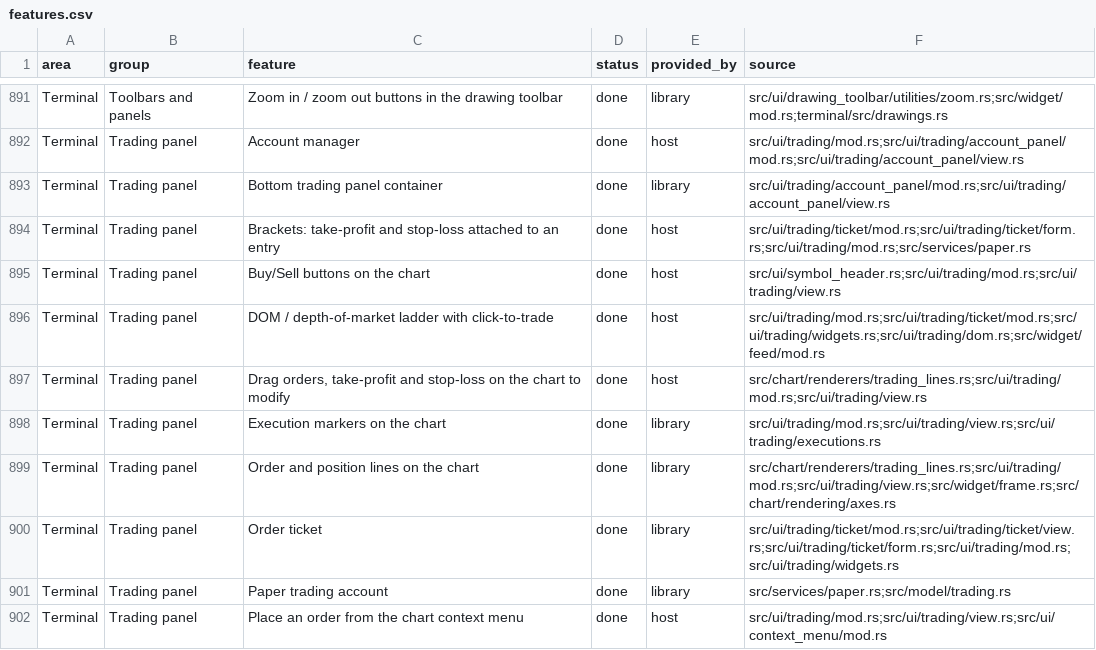
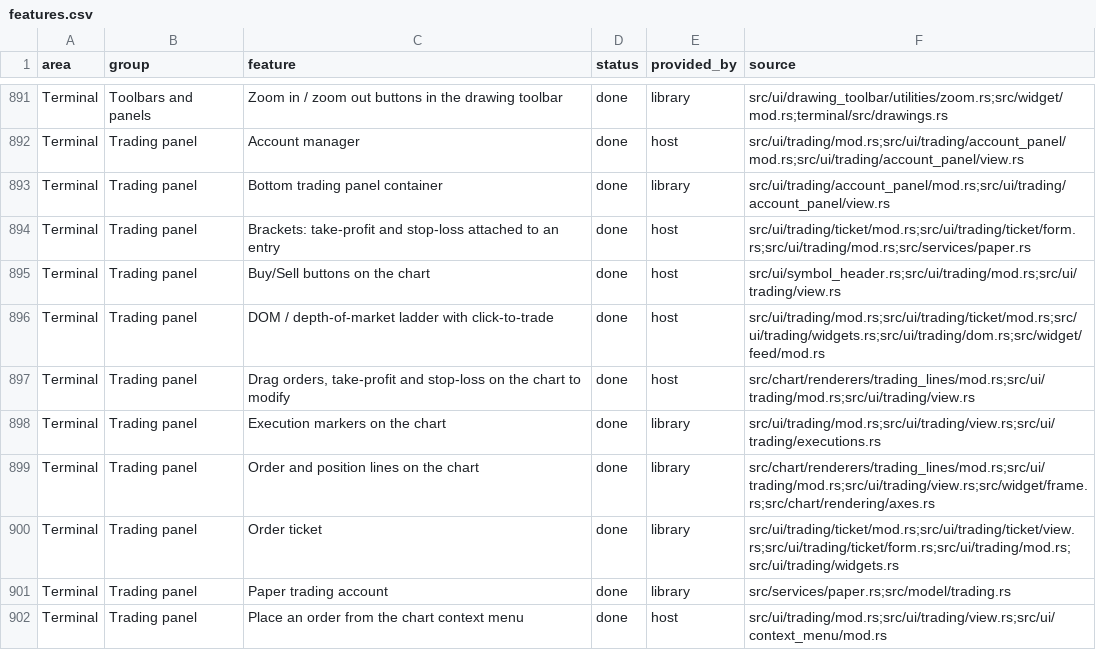
Before and after one commit to userFRM/egui-charts, a CSV file: docs/progress/features.csv, drawn as a sheet; only a part is shown, gaps mark what is left out; the diff covers the shown part only.

Commit message:
refactor(chart): move trading lines into their own directory
Create a module directory for the order and position renderers and keep feature source paths current.

```diff
--- a/docs/progress/features.csv
+++ b/docs/progress/features.csv
@@ -896,5 +896,5 @@ Terminal,Trading panel,Buy/Sell buttons on the chart,done,host,src/ui/symbol_hea
 Terminal,Trading panel,DOM / depth-of-market ladder with click-to-trade,done,host,src/ui/trading/mod.rs;src/ui/trading/ticket/mod.rs;src/ui/trading/widgets.rs;src/ui/trading/dom.rs;src/widget/feed/mod.rs
-Terminal,Trading panel,"Drag orders, take-profit and stop-loss on the chart to modify",done,host,src/chart/renderers/trading_lines.rs;src/ui/trading/mod.rs;src/ui/trading/view.rs
+Terminal,Trading panel,"Drag orders, take-profit and stop-loss on the chart to modify",done,host,src/chart/renderers/trading_lines/mod.rs;src/ui/trading/mod.rs;src/ui/trading/view.rs
 Terminal,Trading panel,Execution markers on the chart,done,library,src/ui/trading/mod.rs;src/ui/trading/view.rs;src/ui/trading/executions.rs
-Terminal,Trading panel,Order and position lines on the chart,done,library,src/chart/renderers/trading_lines.rs;src/ui/trading/mod.rs;src/ui/trading/view.rs;src/widget/frame.rs;src/chart/rendering/axes.rs
+Terminal,Trading panel,Order and position lines on the chart,done,library,src/chart/renderers/trading_lines/mod.rs;src/ui/trading/mod.rs;src/ui/trading/view.rs;src/widget/frame.rs;src/chart/rendering/axes.rs
 Terminal,Trading panel,Order ticket,done,library,src/ui/trading/ticket/mod.rs;src/ui/trading/ticket/view.rs;src/ui/trading/ticket/form.rs;src/ui/trading/mod.rs;src/ui/trading/widgets.rs
```
Also changed, not shown: 8 edited cells elsewhere in this file, 1 other file.
